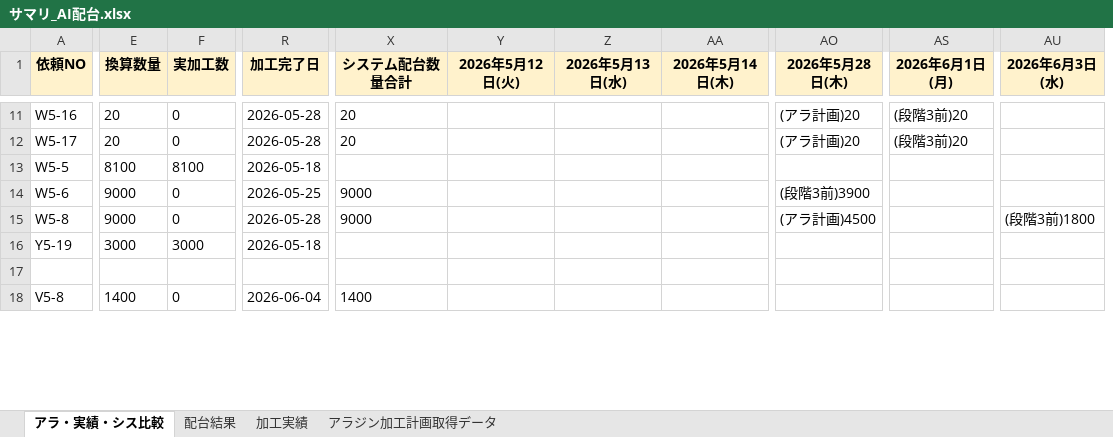
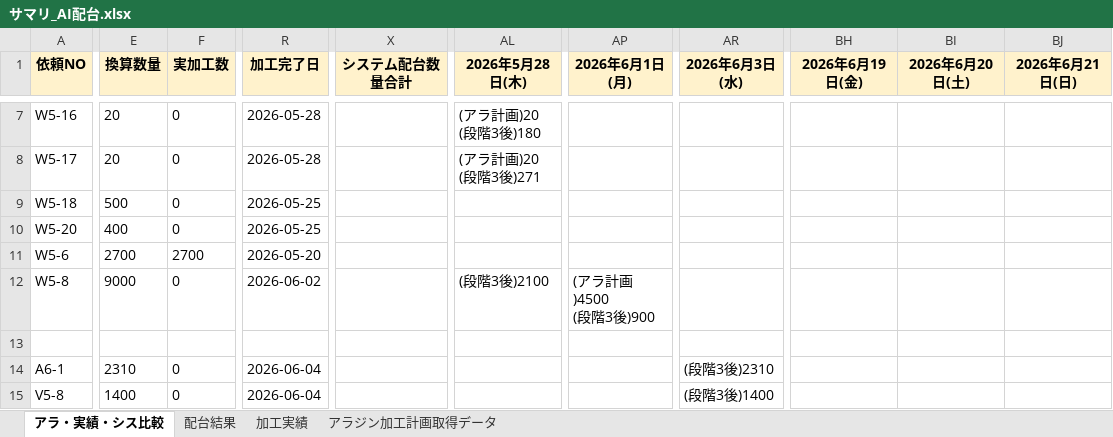
Before and after one commit to hosokawanagaokasangyou-dotcom/Production-Control-System, an Excel workbook: サマリ_AI配台.xlsx, sheet アラ・実績・シス比較, drawn as a sheet; only a part is shown, gaps mark what is left out; values as stored, in another font and other column widths than the file's, no borders; removed rows and columns are numbered as before the commit, all else as after; rows hold the shown columns only; ↵ is a line break in a cell; the diff covers the shown part only; the diff names each change by its address in the sheet, - before the commit and + after, or states it on an @@ line.

```diff
--- a/サマリ_AI配台.xlsx (sheet アラ・実績・シス比較)
+++ b/サマリ_AI配台.xlsx (sheet アラ・実績・シス比較)
-column Y (2026年5月12日(火)), empty
-column Z (2026年5月13日(水)), empty
-column AA (2026年5月14日(木)), empty
+column BH (2026年6月19日(金)), empty
+column BI (2026年6月20日(土)), empty
+column BJ (2026年6月21日(日)), empty
-X7:X8 (システム配台数量合計): 20
+X7:X8 (システム配台数量合計): (empty)
-AL7 (2026年5月28日(木)): (アラ計画)20
+AL7 (2026年5月28日(木)): (アラ計画)20 ↵ (段階3後)180
-AP7:AP8 (2026年6月1日(月)): (段階3前)20
+AP7:AP8 (2026年6月1日(月)): (empty)
-AL8 (2026年5月28日(木)): (アラ計画)20
+AL8 (2026年5月28日(木)): (アラ計画)20 ↵ (段階3後)271
-row 13: W5-5 | 8100 | 8100 | 2026-05-18
+row 9: W5-18 | 500 | 0 | 2026-05-25
+row 10: W5-20 | 400 | 0 | 2026-05-25
-E11 (換算数量): 9000
+E11 (換算数量): 2700
-F11 (実加工数): 0
+F11 (実加工数): 2700
-R11 (加工完了日): 2026-05-25
+R11 (加工完了日): 2026-05-20
-X11:X12 (システム配台数量合計): 9000
+X11:X12 (システム配台数量合計): (empty)
-AL11 (2026年5月28日(木)): (段階3前)3900
+AL11 (2026年5月28日(木)): (empty)
-R12 (加工完了日): 2026-05-28
+R12 (加工完了日): 2026-06-02
-AL12 (2026年5月28日(木)): (アラ計画)4500
+AL12 (2026年5月28日(木)): (段階3後)2100
-AP12 (2026年6月1日(月)): (empty)
+AP12 (2026年6月1日(月)): (アラ計画)4500 ↵ (段階3後)900
-AR12 (2026年6月3日(水)): (段階3前)1800
+AR12 (2026年6月3日(水)): (empty)
-row 16: Y5-19 | 3000 | 3000 | 2026-05-18
+row 14: A6-1 | 2310 | 0 | 2026-06-04 |  |  |  | (段階3後)2310
-X15 (システム配台数量合計): 1400
+X15 (システム配台数量合計): (empty)
-AR15 (2026年6月3日(水)): (empty)
+AR15 (2026年6月3日(水)): (段階3後)1400
```
Also changed, not shown: 34 added rows, 36 removed rows and 181 edited cells elsewhere in this sheet, sheet 加工実績, sheet 配台結果, sheet アラジン加工計画取得データ, .pm-ai-cache/network-source/task-input-newest.xlsx, output/plan_input_tasks.xlsx, 57 other files.
